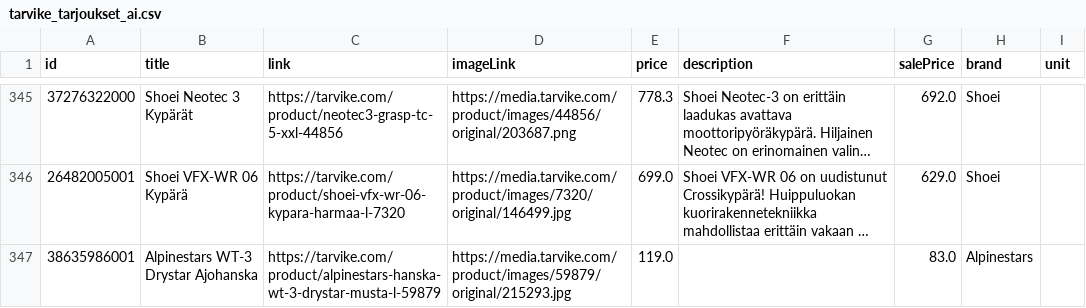
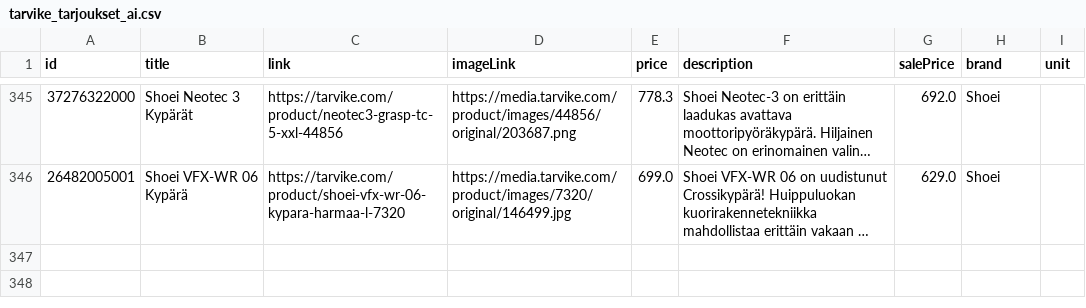
Before and after one commit to TarvikeTT/almadynamo, a CSV file: tarvike_tarjoukset_ai.csv, drawn as a sheet; only a part is shown, gaps mark what is left out; long unchanged cells end in …; the diff names each change by its address in the sheet, - before the commit and + after, or states it on an @@ line.

```diff
--- a/tarvike_tarjoukset_ai.csv
+++ b/tarvike_tarjoukset_ai.csv
-row 347: 38635986001 | Alpinestars WT-3 Drystar Ajohanska | https://tarvike.com/product/alpinestars-hanska-wt-3-drystar-musta-l-59879 | https://media.tarvike.com/product/images/59879/original/215293.jpg | 119.0 |  | 83.0 | Alpinestars
```
Also changed, not shown: tarvike_metsa_piha_ja_puutarha_feed.csv, tarvike_monkijat_feed.csv, 1 other file.
